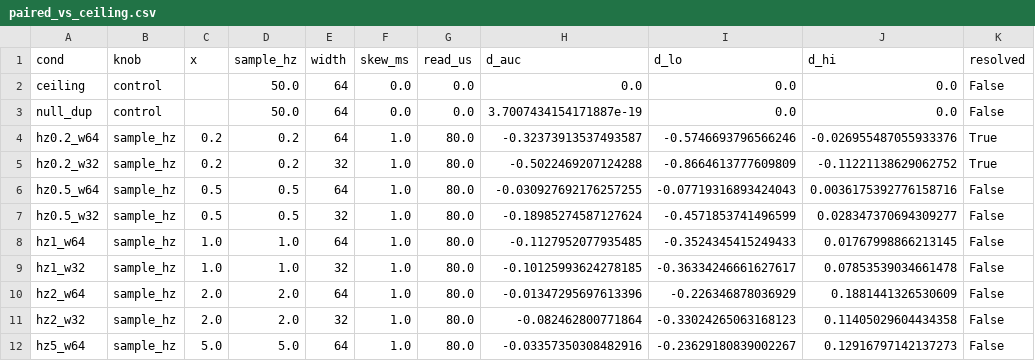
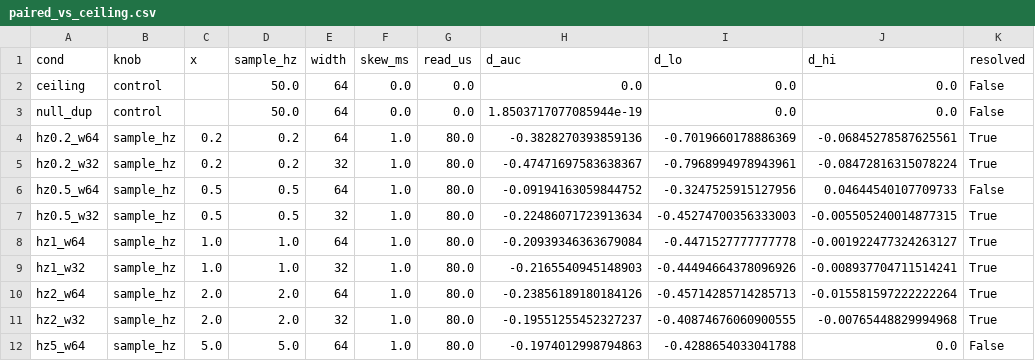
Before and after one commit to parsa-salimi/spar-analysis, a CSV file: trace/artifact_results/paired_vs_ceiling.csv, drawn as a sheet; only a part is shown; the diff covers the shown part only.

```diff
--- a/trace/artifact_results/paired_vs_ceiling.csv
+++ b/trace/artifact_results/paired_vs_ceiling.csv
@@ -2,11 +2,11 @@ cond,knob,x,sample_hz,width,skew_ms,read_us,d_auc,d_lo,d_hi,resolved
 ceiling,control,,50.0,64,0.0,0.0,0.0,0.0,0.0,False
-null_dup,control,,50.0,64,0.0,0.0,3.7007434154171887e-19,0.0,0.0,False
-hz0.2_w64,sample_hz,0.2,0.2,64,1.0,80.0,-0.32373913537493587,-0.5746693796566246,-0.026955487055933376,True
-hz0.2_w32,sample_hz,0.2,0.2,32,1.0,80.0,-0.5022469207124288,-0.8664613777609809,-0.11221138629062752,True
-hz0.5_w64,sample_hz,0.5,0.5,64,1.0,80.0,-0.030927692176257255,-0.07719316893424043,0.0036175392776158716,False
-hz0.5_w32,sample_hz,0.5,0.5,32,1.0,80.0,-0.18985274587127624,-0.4571853741496599,0.028347370694309277,False
-hz1_w64,sample_hz,1.0,1.0,64,1.0,80.0,-0.1127952077935485,-0.3524345415249433,0.01767998866213145,False
-hz1_w32,sample_hz,1.0,1.0,32,1.0,80.0,-0.10125993624278185,-0.36334246661627617,0.07853539034661478,False
-hz2_w64,sample_hz,2.0,2.0,64,1.0,80.0,-0.01347295697613396,-0.226346878036929,0.1881441326530609,False
-hz2_w32,sample_hz,2.0,2.0,32,1.0,80.0,-0.082462800771864,-0.33024265063168123,0.11405029604434358,False
-hz5_w64,sample_hz,5.0,5.0,64,1.0,80.0,-0.03357350308482916,-0.23629180839002267,0.12916797142137273,False
+null_dup,control,,50.0,64,0.0,0.0,1.8503717077085944e-19,0.0,0.0,False
+hz0.2_w64,sample_hz,0.2,0.2,64,1.0,80.0,-0.3828270393859136,-0.7019660178886369,-0.06845278587625561,True
+hz0.2_w32,sample_hz,0.2,0.2,32,1.0,80.0,-0.47471697583638367,-0.7968994978943961,-0.08472816315078224,True
+hz0.5_w64,sample_hz,0.5,0.5,64,1.0,80.0,-0.09194163059844752,-0.3247525915127956,0.04644540107709733,False
+hz0.5_w32,sample_hz,0.5,0.5,32,1.0,80.0,-0.22486071723913634,-0.45274700356333003,-0.005505240014877315,True
+hz1_w64,sample_hz,1.0,1.0,64,1.0,80.0,-0.20939346363679084,-0.4471527777777778,-0.001922477324263127,True
+hz1_w32,sample_hz,1.0,1.0,32,1.0,80.0,-0.2165540945148903,-0.44494664378096926,-0.008937704711514241,True
+hz2_w64,sample_hz,2.0,2.0,64,1.0,80.0,-0.23856189180184126,-0.45714285714285713,-0.015581597222222264,True
+hz2_w32,sample_hz,2.0,2.0,32,1.0,80.0,-0.19551255452327237,-0.40874676060900555,-0.00765448829994968,True
+hz5_w64,sample_hz,5.0,5.0,64,1.0,80.0,-0.1974012998794863,-0.4288654033041788,0.0,False
```
Also changed, not shown: 46 edited cells elsewhere in this file, trace/artifact_results/conditions.csv, trace/artifact_results/conditions_annotated.csv, 52 other files.
